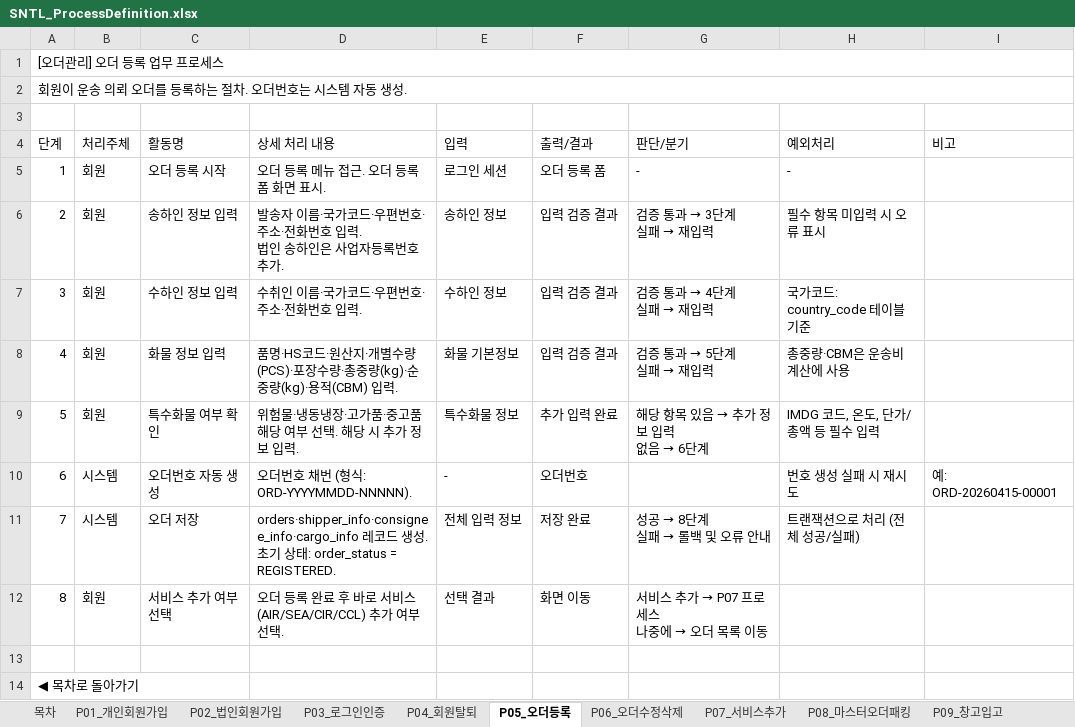
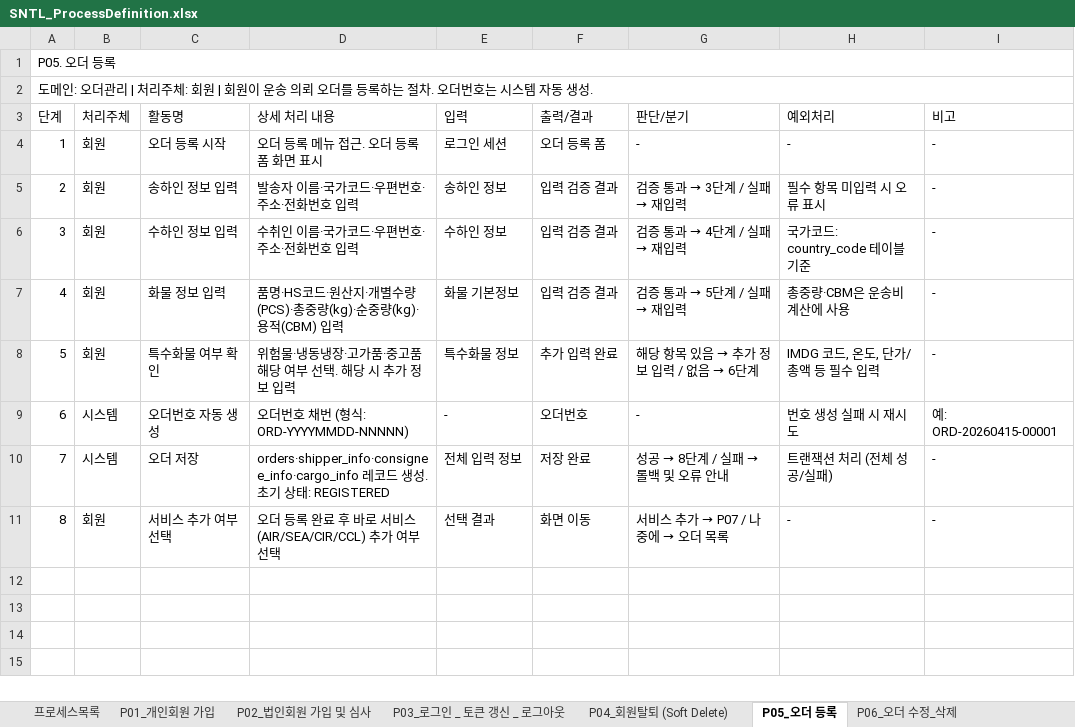
Before and after one commit to jungjs/first_vibe_coding, an Excel workbook: SNTL_ProcessDefinition.xlsx, sheet P05_오더 등록, drawn as a sheet; values as stored, in another font and other column widths than the file's, no cell formats; removed rows and columns are numbered as before the commit, all else as after; ↵ is a line break in a cell; the diff names each change by its address in the sheet, - before the commit and + after, or states it on an @@ line.

```diff
--- a/SNTL_ProcessDefinition.xlsx (sheet P05_오더 등록)
+++ b/SNTL_ProcessDefinition.xlsx (sheet P05_오더 등록)
-sheet tab: 목차
+sheet tab: 프로세스목록
-sheet tab: P01_개인회원가입
+sheet tab: P01_개인회원 가입
-sheet tab: P02_법인회원가입
+sheet tab: P02_법인회원 가입 및 심사
-sheet tab: P03_로그인인증
+sheet tab: P03_로그인 _ 토큰 갱신 _ 로그아웃
-sheet tab: P04_회원탈퇴
+sheet tab: P04_회원탈퇴 (Soft Delete)
-sheet tab: P05_오더등록
+sheet tab: P05_오더 등록
-sheet tab: P06_오더수정삭제
+sheet tab: P06_오더 수정_삭제
-row 1: [오더관리] 오더 등록 업무 프로세스
@@ column A (단계) renumbered between rows 1 and 2 @@
+A2:I2 merged
-D4 (상세 처리 내용): 오더 등록 메뉴 접근. 오더 등록 폼 화면 표시.
+D4 (상세 처리 내용): 오더 등록 메뉴 접근. 오더 등록 폼 화면 표시
-I4:I8 (비고): (empty)
+I4:I8 (비고): -
-D5 (상세 처리 내용): 발송자 이름·국가코드·우편번호·주소·전화번호 입력. ↵ 법인 송하인은 사업자등록번호 추가.
+D5 (상세 처리 내용): 발송자 이름·국가코드·우편번호·주소·전화번호 입력
@@ G5 (판단/분기): 검증 통과 → 3단계 ↵ 실패 → 재입력 → 검증 통과 → 3단계 / 실패 → 재입력 @@
-D6 (상세 처리 내용): 수취인 이름·국가코드·우편번호·주소·전화번호 입력.
+D6 (상세 처리 내용): 수취인 이름·국가코드·우편번호·주소·전화번호 입력
@@ G6 (판단/분기): 검증 통과 → 4단계 ↵ 실패 → 재입력 → 검증 통과 → 4단계 / 실패 → 재입력 @@
-D7 (상세 처리 내용): …별수량(PCS)·포장수량·총중량(kg)·순중량(kg)·용적(CBM) 입력.
+D7 (상세 처리 내용): …별수량(PCS)·총중량(kg)·순중량(kg)·용적(CBM) 입력
@@ G7 (판단/분기): 검증 통과 → 5단계 ↵ 실패 → 재입력 → 검증 통과 → 5단계 / 실패 → 재입력 @@
-D8 (상세 처리 내용): 위험물·냉동냉장·고가품·중고품 해당 여부 선택. 해당 시 추가 정보 입력.
+D8 (상세 처리 내용): 위험물·냉동냉장·고가품·중고품 해당 여부 선택. 해당 시 추가 정보 입력
@@ G8 (판단/분기): 해당 항목 있음 → 추가 정보 입력 ↵ 없음 → 6단계 → 해당 항목 있음 → 추가 정보 입력 / 없음 → 6단계 @@
-D9 (상세 처리 내용): 오더번호 채번 (형식: ORD-YYYYMMDD-NNNNN).
+D9 (상세 처리 내용): 오더번호 채번 (형식: ORD-YYYYMMDD-NNNNN)
-G9 (판단/분기): (empty)
+G9 (판단/분기): -
-D10 (상세 처리 내용): …태: order_status = REGISTERED.
+D10 (상세 처리 내용): …태: REGISTERED
@@ G10 (판단/분기): 성공 → 8단계 ↵ 실패 → 롤백 및 오류 안내 → 성공 → 8단계 / 실패 → 롤백 및 오류 안내 @@
-H10 (예외처리): 트랜잭션으로 처리 (전체 성공/실패)
+H10 (예외처리): 트랜잭션 처리 (전체 성공/실패)
-I10:I11 (비고): (empty)
+I10:I11 (비고): -
-D11 (상세 처리 내용): 오더 등록 완료 후 바로 서비스(AIR/SEA/CIR/CCL) 추가 여부 선택.
+D11 (상세 처리 내용): 오더 등록 완료 후 바로 서비스(AIR/SEA/CIR/CCL) 추가 여부 선택
@@ G11 (판단/분기): 서비스 추가 → P07 프로세스 ↵ 나중에 → 오더 목록 이동 → 서비스 추가 → P07 / 나중에 → 오더 목록 @@
-H11 (예외처리): (empty)
+H11 (예외처리): -
-row 13: (empty)
-row 14: ◀ 목차로 돌아가기
```
Also changed, not shown: sheet P14_선불금 충전 요청 및 확인, sheet 프로세스목록, sheet P02_법인회원 가입 및 심사, sheet P03_로그인 _ 토큰 갱신 _ 로그아웃, sheet P10_창고 출고 처리, sheet P07_운송 서비스 추가 (AIR_SEA, 8 more sheets, other sheet tabs, cell formats, 3 other files.
